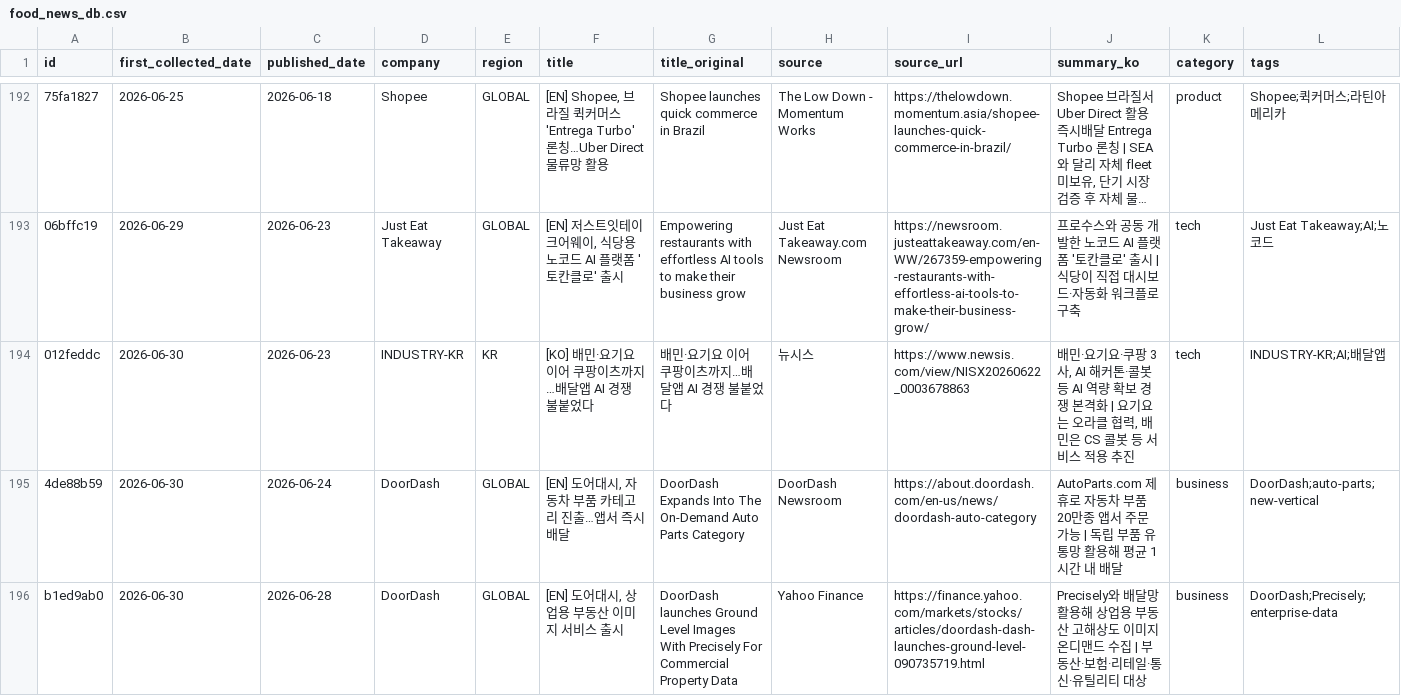
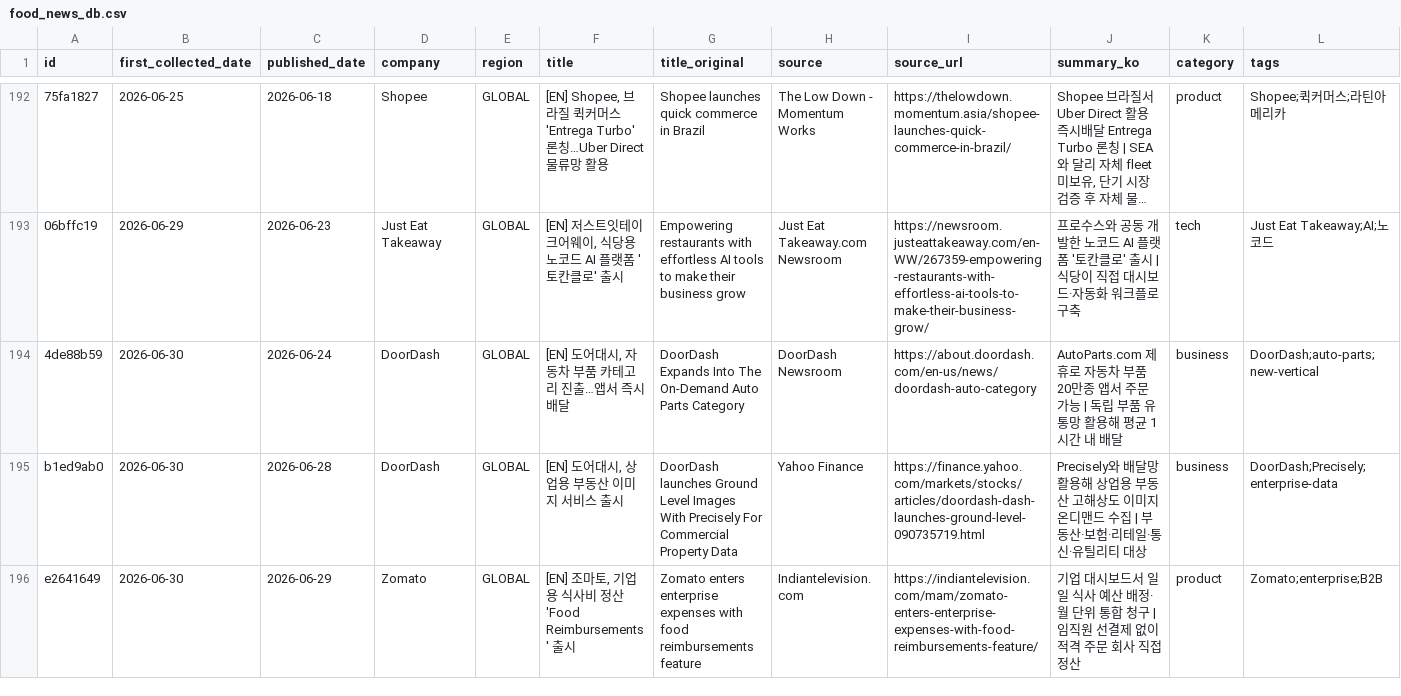
Before and after one commit to mafleur/baemin-product-insight-news-scraping, a CSV file: food_news_db.csv, drawn as a sheet; only a part is shown, gaps mark what is left out; the shorter side is filled out with more unchanged rows; long unchanged cells end in …; the diff names each change by its address in the sheet, - before the commit and + after, or states it on an @@ line.

```diff
--- a/food_news_db.csv
+++ b/food_news_db.csv
-row 194: 012feddc | 2026-06-30 | 2026-06-23 | INDUSTRY-KR | KR | [KO] 배민·요기요 이어 쿠팡이츠까지…배달앱 AI 경쟁 불붙었다 | 배민·요기요 이어 쿠팡이츠까지…배달앱 AI 경쟁 불붙었다 | 뉴시스 | https://www.newsis.com/view/NISX20260622_0003678863 | 배민·요기요·쿠팡 3사, AI 해커톤·콜봇 등 AI 역량 확보 경쟁 본격화 | 요기요는 오라클 협력, 배민은 CS 콜봇 등 서비스 적용 추진 | tech | INDUSTRY-KR;AI;배달앱
```
